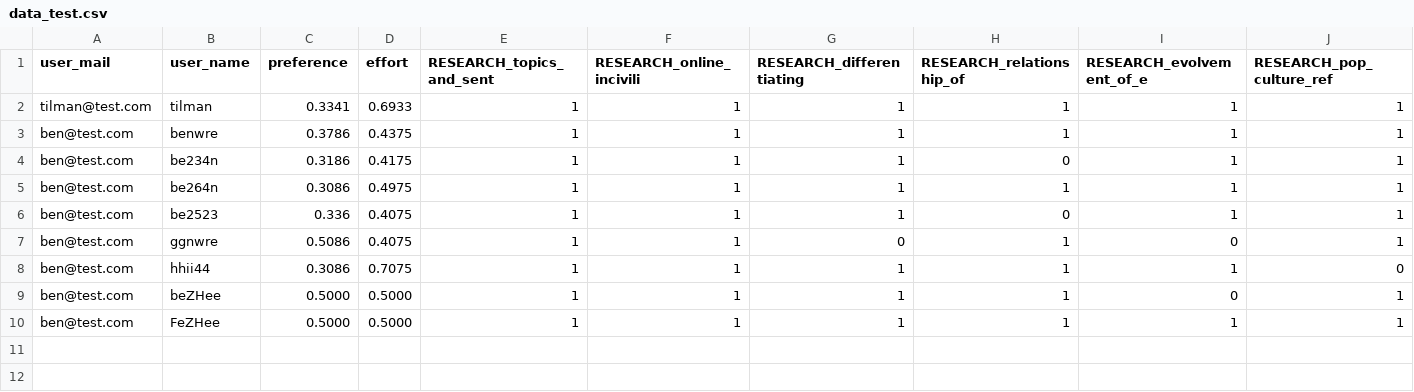
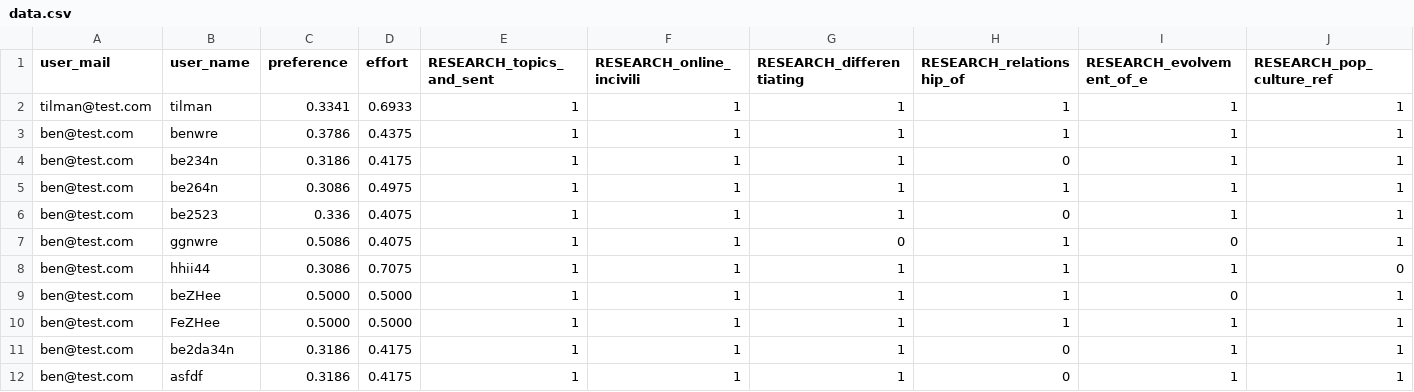
Before and after one commit to MisterXY89/byteme, a CSV file: data/data.csv (was data/data_test.csv), drawn as a sheet; only a part is shown; rows hold the shown columns only; the diff names each change by its address in the sheet, - before the commit and + after, or states it on an @@ line.

```diff
--- a/data/data_test.csv
+++ b/data/data.csv
+row 11: ben@test.com | be2da34n | 0.3186 | 0.4175 | 1 | 1 | 1 | 0 | 1 | 1
+row 12: ben@test.com | asfdf | 0.3186 | 0.4175 | 1 | 1 | 1 | 0 | 1 | 1
```
Also changed, not shown: 2 other files.
